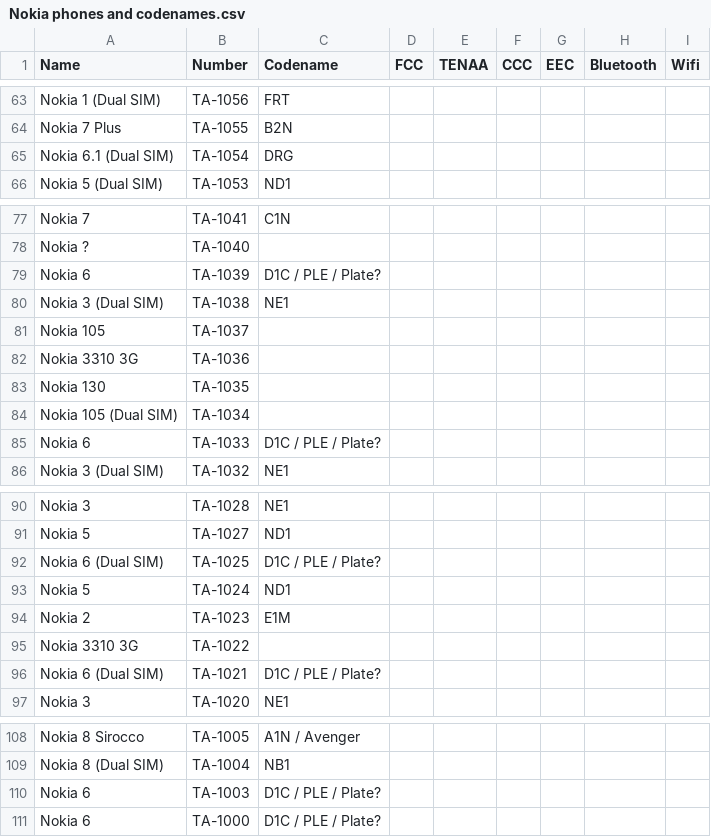
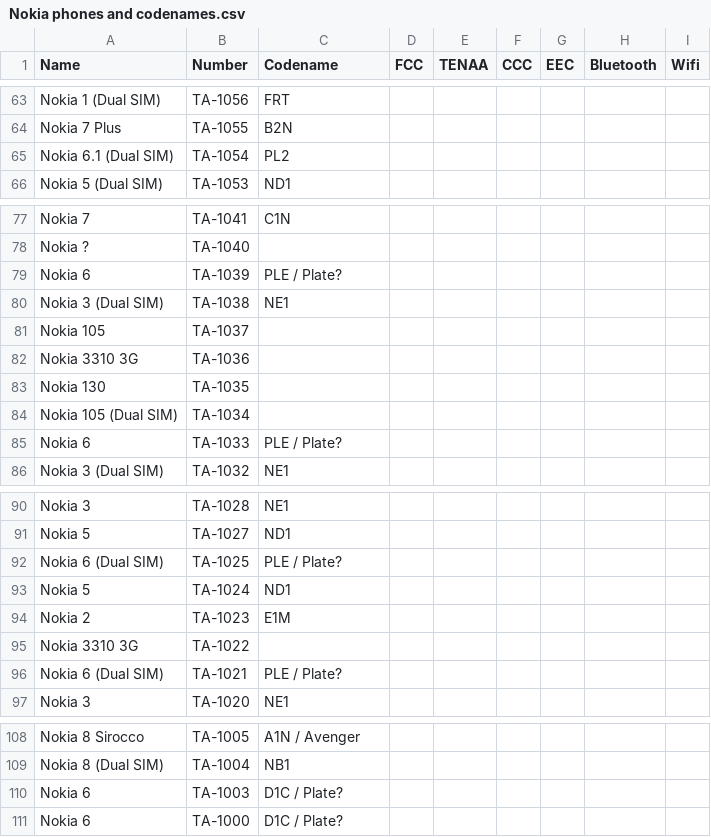
Before and after one commit to madb1lly/HMD-Nokia-phones-data, a CSV file: Nokia phones and codenames.csv, drawn as a sheet; only a part is shown, gaps mark what is left out.

Commit message:
Clarifications and corrections
Clarify which Nokia 6 is D1C and whcih is PLE.
Correct TA-1054 to PL2.

```diff
--- a/Nokia phones and codenames.csv
+++ b/Nokia phones and codenames.csv
@@ -64,3 +64,3 @@ Nokia 1 (Dual SIM),TA-1056,FRT,,,,,,
 Nokia 7 Plus,TA-1055,B2N,,,,,,
-Nokia 6.1 (Dual SIM),TA-1054,DRG,,,,,,
+Nokia 6.1 (Dual SIM),TA-1054,PL2,,,,,,
 Nokia 5 (Dual SIM),TA-1053,ND1,,,,,,
@@ -78,3 +78,3 @@ Nokia 7,TA-1041,C1N,,,,,,
 Nokia ?,TA-1040,,,,,,,
-Nokia 6,TA-1039,D1C / PLE / Plate?,,,,,,
+Nokia 6,TA-1039,PLE / Plate?,,,,,,
 Nokia 3 (Dual SIM),TA-1038,NE1,,,,,,
@@ -84,3 +84,3 @@ Nokia 130,TA-1035,,,,,,,
 Nokia 105 (Dual SIM),TA-1034,,,,,,,
-Nokia 6,TA-1033,D1C / PLE / Plate?,,,,,,
+Nokia 6,TA-1033,PLE / Plate?,,,,,,
 Nokia 3 (Dual SIM),TA-1032,NE1,,,,,,
@@ -91,3 +91,3 @@ Nokia 3,TA-1028,NE1,,,,,,
 Nokia 5,TA-1027,ND1,,,,,,
-Nokia 6 (Dual SIM),TA-1025,D1C / PLE / Plate?,,,,,,
+Nokia 6 (Dual SIM),TA-1025,PLE / Plate?,,,,,,
 Nokia 5,TA-1024,ND1,,,,,,
@@ -95,3 +95,3 @@ Nokia 2,TA-1023,E1M,,,,,,
 Nokia 3310 3G,TA-1022,,,,,,,
-Nokia 6 (Dual SIM),TA-1021,D1C / PLE / Plate?,,,,,,
+Nokia 6 (Dual SIM),TA-1021,PLE / Plate?,,,,,,
 Nokia 3,TA-1020,NE1,,,,,,
@@ -109,3 +109,3 @@ Nokia 8 Sirocco,TA-1005,A1N / Avenger,,,,,,
 Nokia 8 (Dual SIM),TA-1004,NB1,,,,,,
-Nokia 6,TA-1003,D1C / PLE / Plate?,,,,,,
-Nokia 6,TA-1000,D1C / PLE / Plate?,,,,,,
+Nokia 6,TA-1003,D1C / Plate?,,,,,,
+Nokia 6,TA-1000,D1C / Plate?,,,,,,
```
